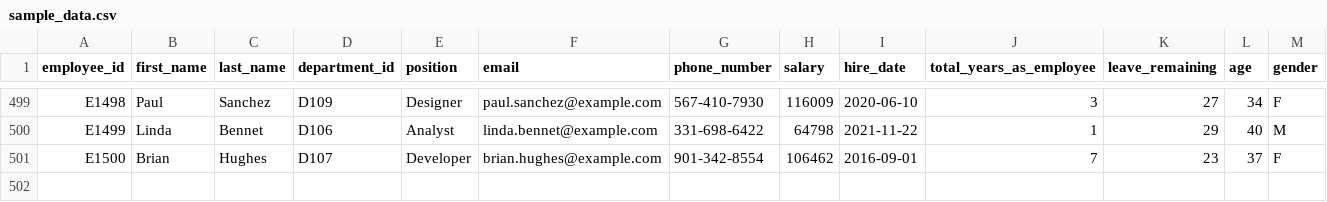
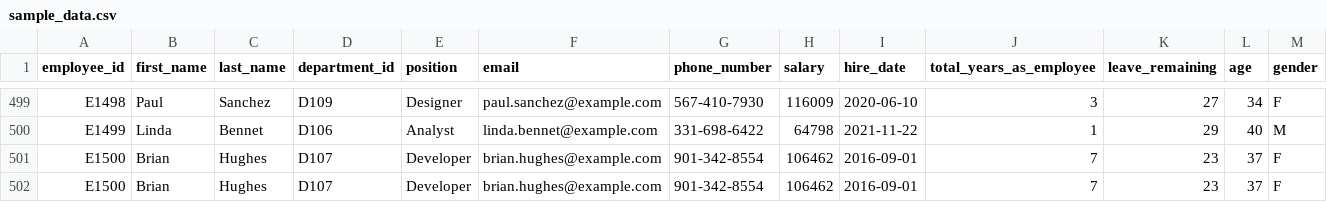
Before and after one commit to bijilsubhash/dbt-soda-ci-cd, a CSV file: sample_data/sample_data.csv, drawn as a sheet; only a part is shown, gaps mark what is left out; rows hold the shown columns only; the diff names each change by its address in the sheet, - before the commit and + after, or states it on an @@ line.

Commit message:
created new folder for sample_data

```diff
--- a/sample_data/sample_data.csv
+++ b/sample_data/sample_data.csv
+row 502: E1500 | Brian | Hughes | D107 | Developer | brian.hughes@example.com | 901-342-8554 | 106462 | 2016-09-01 | 7 | 23 | 37 | F
```
Also changed, not shown: 1 other file.
